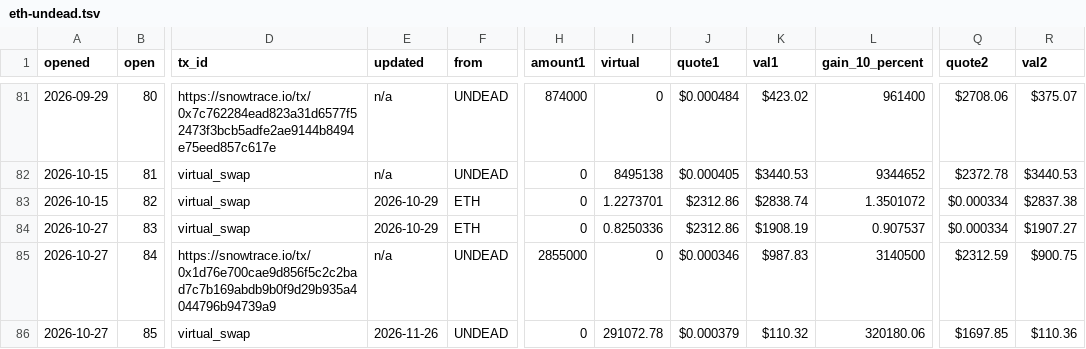
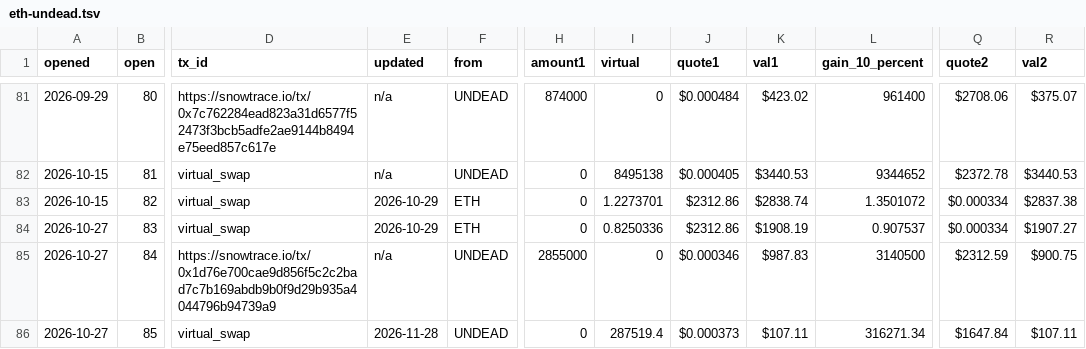
Before and after one commit to pivoteur/pivoteur.github.io, a TSV file: data/pivots/open/raw/eth-undead.tsv, drawn as a sheet; only a part is shown, gaps mark what is left out; the diff names each change by its address in the sheet, - before the commit and + after, or states it on an @@ line.

Commit message:
virtsz 2026-11-28

```diff
--- a/data/pivots/open/raw/eth-undead.tsv
+++ b/data/pivots/open/raw/eth-undead.tsv
-E86 (updated): 2026-11-26
+E86 (updated): 2026-11-28
-I86 (virtual): 291072.78
+I86 (virtual): 287519.4
-J86 (quote1): $0.000379
+J86 (quote1): $0.000373
-K86 (val1): $110.32
+K86 (val1): $107.11
-L86 (gain_10_percent): 320180.06
+L86 (gain_10_percent): 316271.34
-Q86 (quote2): $1697.85
+Q86 (quote2): $1647.84
-R86 (val2): $110.36
+R86 (val2): $107.11
```
